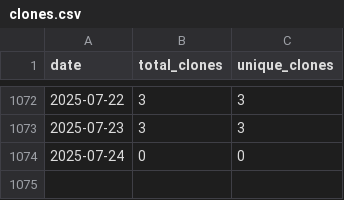
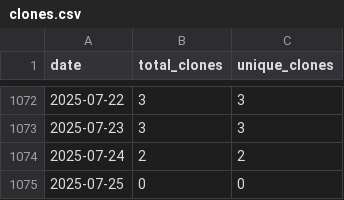
Before and after one commit to wumphlett/COMP-5120, a CSV file: .traffic/clones.csv, drawn as a sheet; only a part is shown, gaps mark what is left out.

Commit message:
Updating repository traffic

```diff
--- a/.traffic/clones.csv
+++ b/.traffic/clones.csv
@@ -1073,2 +1073,3 @@ date,total_clones,unique_clones
 2025-07-23,3,3
-2025-07-24,0,0
+2025-07-24,2,2
+2025-07-25,0,0
```
Also changed, not shown: .traffic/views.csv, 3 other files.
